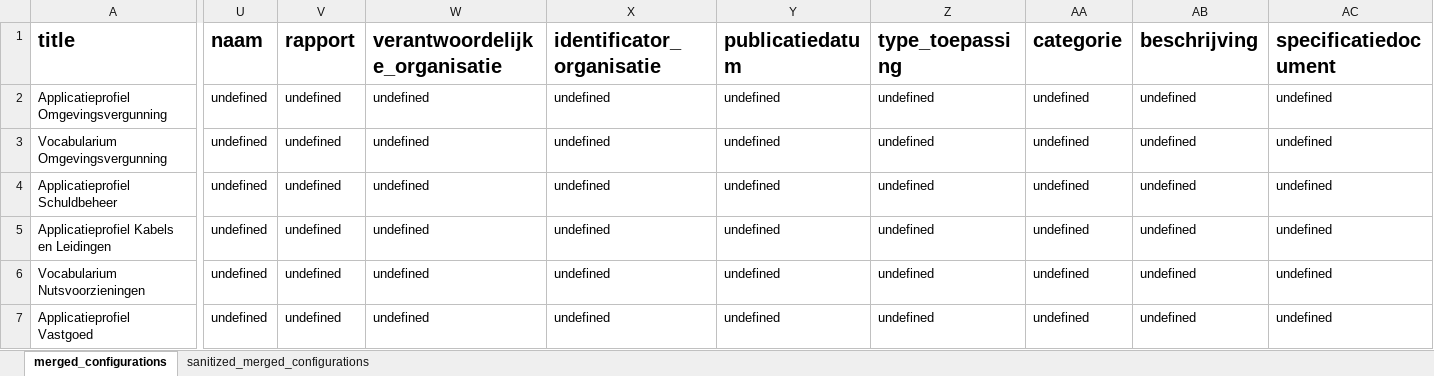
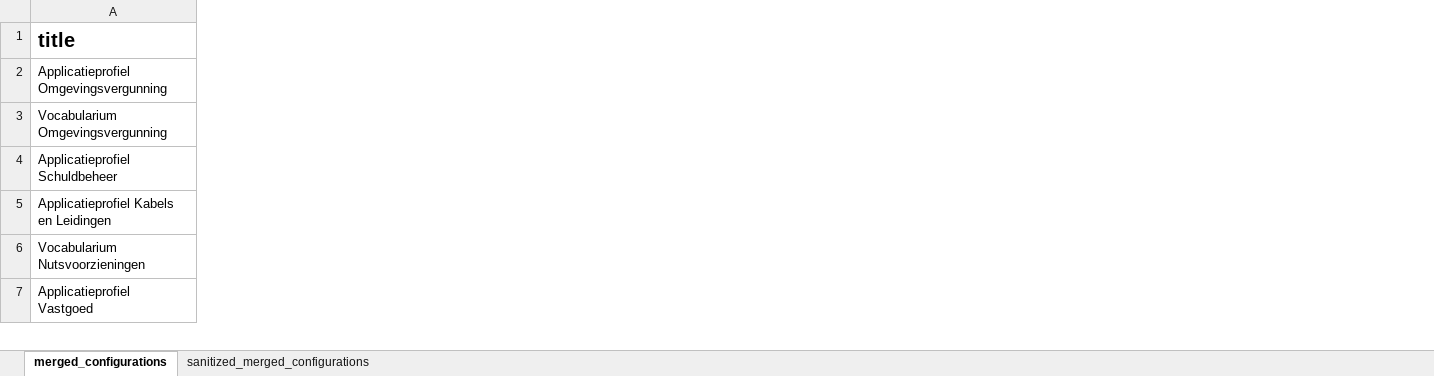
Before and after one commit to Informatievlaanderen/OSLO-Standaardenregister-validator, an Excel workbook: report/merged_configurations.xlsx, sheet merged_configurations, drawn as a sheet; only a part is shown, gaps mark what is left out; values as stored, in another font and other column widths than the file's, no borders; removed rows and columns are numbered as before the commit, all else as after; the diff covers the shown part only; the diff names each change by its address in the sheet, - before the commit and + after, or states it on an @@ line.

```diff
--- a/report/merged_configurations.xlsx (sheet merged_configurations)
+++ b/report/merged_configurations.xlsx (sheet merged_configurations)
-column U (naam), rows 2-7: all undefined
-column V (rapport), rows 2-7: all undefined
-column W (verantwoordelijke_organisatie), rows 2-7: all undefined
-column X (identificator_organisatie), rows 2-7: all undefined
-column Y (publicatiedatum), rows 2-7: all undefined
-column Z (type_toepassing), rows 2-7: all undefined
-column AA (categorie), rows 2-7: all undefined
-column AB (beschrijving), rows 2-7: all undefined
-column AC (specificatiedocument), rows 2-7: all undefined
```
Also changed, not shown: 3 added rows, 1 removed row, 9 removed columns and 7 edited cells elsewhere in this sheet, sheet sanitized_merged_configurations, 4 other files.
